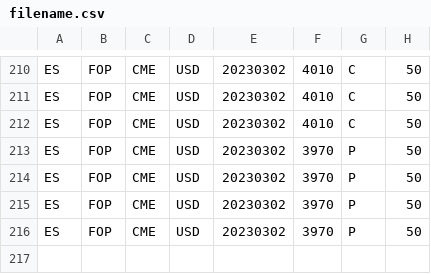
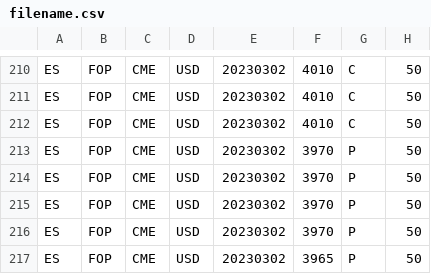
Before and after one commit to algo-za/Azure_VM_IBKR_Bot, a CSV file: filename.csv, drawn as a sheet; only a part is shown, gaps mark what is left out; the diff names each change by its address in the sheet, - before the commit and + after, or states it on an @@ line.

Commit message:
Update

```diff
--- a/filename.csv
+++ b/filename.csv
+row 217: ES | FOP | CME | USD | 20230302 | 3965 | P | 50
```
